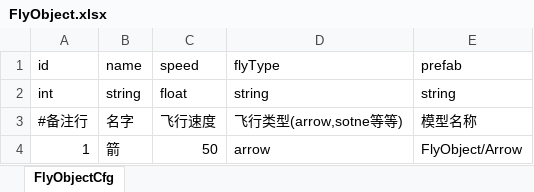
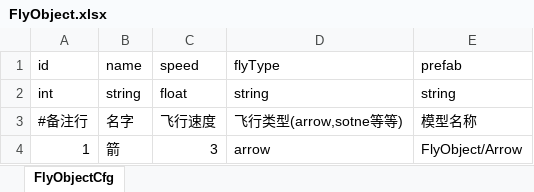
Before and after one commit to useradminda/WorldIsMine, an Excel workbook: Excels/FlyObject.xlsx, sheet FlyObjectCfg, drawn as a sheet; values as stored, in another font and other column widths than the file's, no borders; the diff names each change by its address in the sheet, - before the commit and + after, or states it on an @@ line.

```diff
--- a/Excels/FlyObject.xlsx (sheet FlyObjectCfg)
+++ b/Excels/FlyObject.xlsx (sheet FlyObjectCfg)
-C4 (speed): 50
+C4 (speed): 3
```
Also changed, not shown: Excels/Skill.xlsx, 9 other files.
